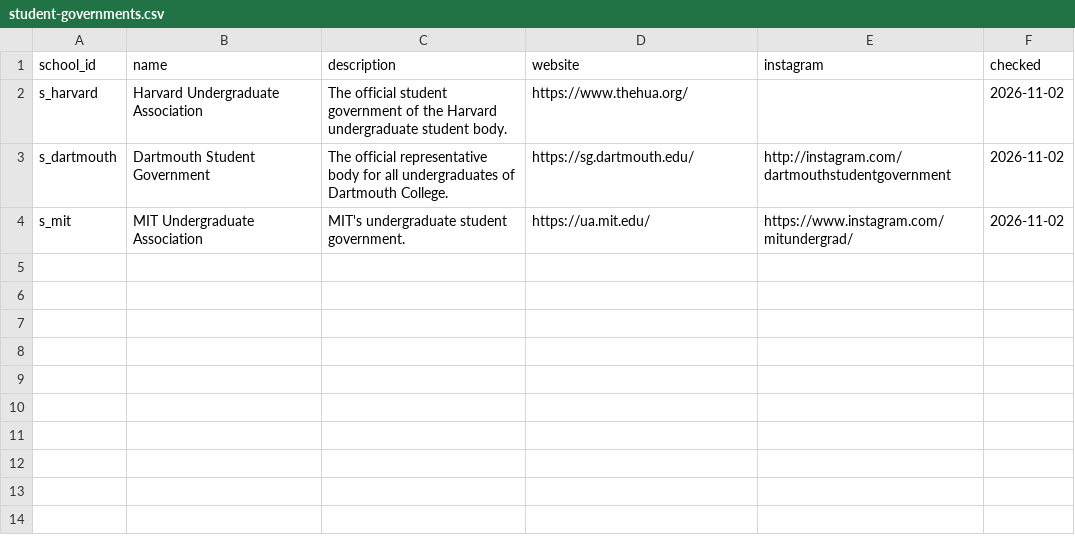
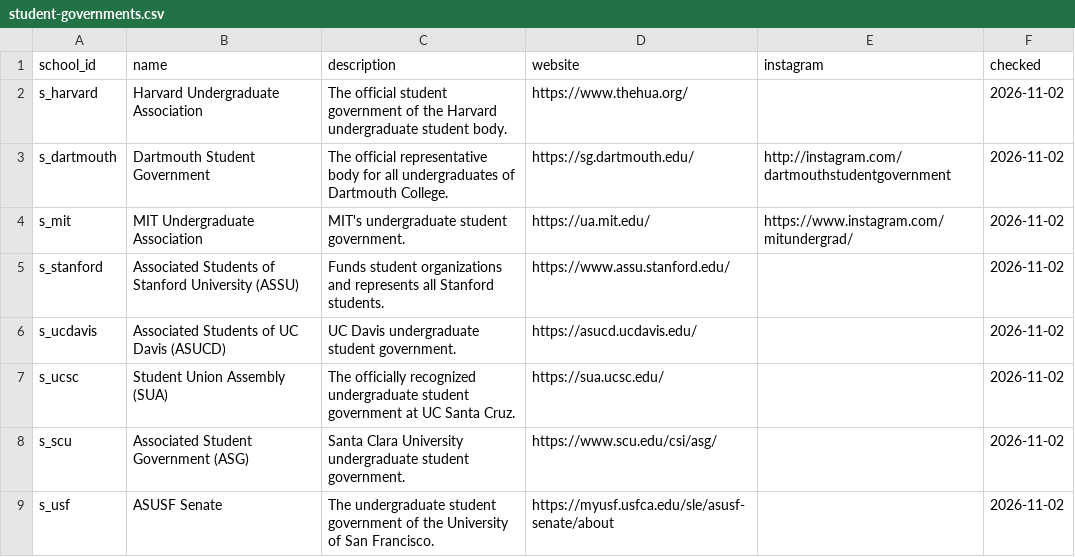
Before and after one commit to chaeyeon573/lumi, a CSV file: server/data/student-governments.csv, drawn as a sheet; the diff names each change by its address in the sheet, - before the commit and + after, or states it on an @@ line.

```diff
--- a/server/data/student-governments.csv
+++ b/server/data/student-governments.csv
+row 5: s_stanford | Associated Students of Stanford University (ASSU) | Funds student organizations and represents all Stanford students. | https://www.assu.stanford.edu/ |  | 2026-11-02
+row 6: s_ucdavis | Associated Students of UC Davis (ASUCD) | UC Davis undergraduate student government. | https://asucd.ucdavis.edu/ |  | 2026-11-02
+row 7: s_ucsc | Student Union Assembly (SUA) | The officially recognized undergraduate student government at UC Santa Cruz. | https://sua.ucsc.edu/ |  | 2026-11-02
+row 8: s_scu | Associated Student Government (ASG) | Santa Clara University undergraduate student government. | https://www.scu.edu/csi/asg/ |  | 2026-11-02
+row 9: s_usf | ASUSF Senate | The undergraduate student government of the University of San Francisco. | https://myusf.usfca.edu/sle/asusf-senate/about |  | 2026-11-02
```
Also changed, not shown: server/data/schools-collect.csv, server/data/schools-paused.csv, 6 other files.
